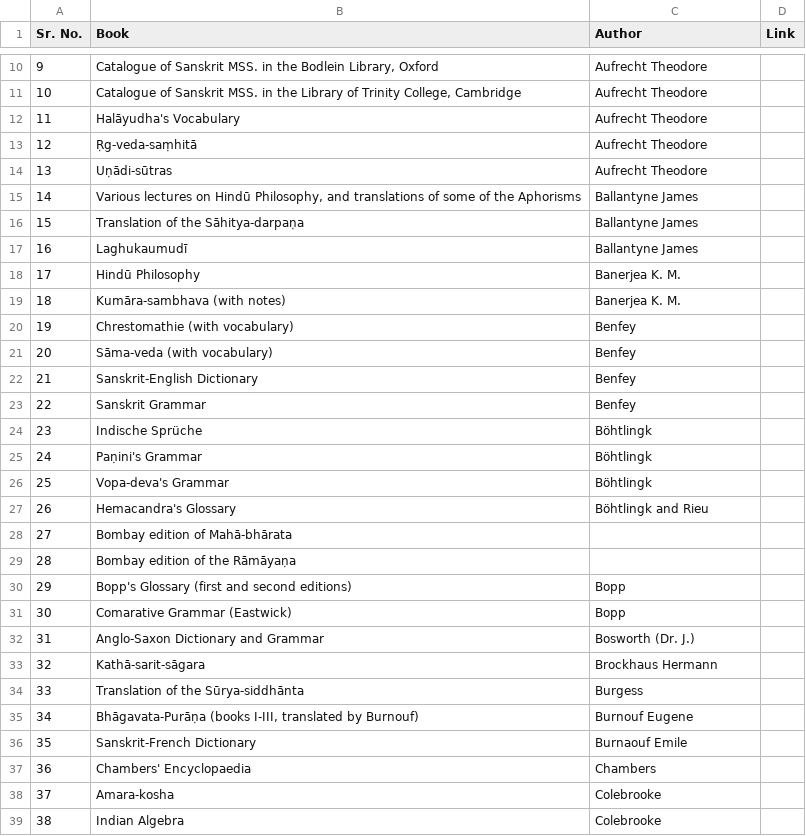
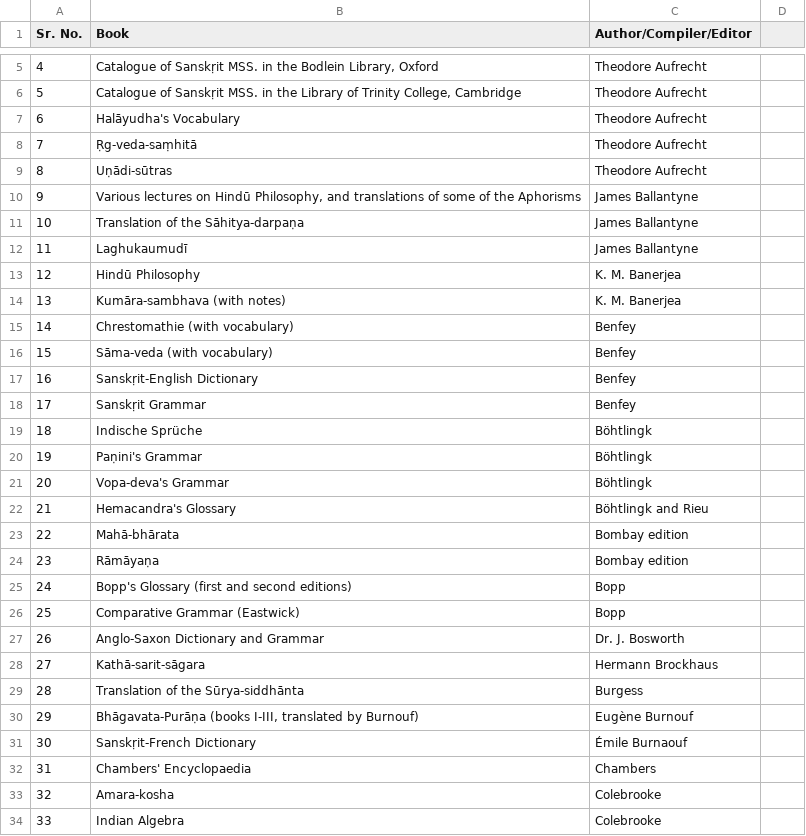
Before and after one commit to sanskrit-lexicon/literarysource, a TSV file: mw72/mw72_ls.tsv, drawn as a sheet; only a part is shown, gaps mark what is left out; removed rows and columns are numbered as before the commit, all else as after; the diff covers the shown part only; the diff names each change by its address in the sheet, - before the commit and + after, or states it on an @@ line.

```diff
--- a/mw72/mw72_ls.tsv
+++ b/mw72/mw72_ls.tsv
-C1: Author
+C1: Author/Compiler/Editor
-D1: Link
+D1: (empty)
@@ column A (Sr. No.) renumbered between rows 2 and 107 @@
-B5 (Book): Catalogue of Sanskrit MSS. in…
+B5 (Book): Catalogue of Sanskṛit MSS. in…
-C5:C9 (Author/Compiler/Editor): Aufrecht Theodore
+C5:C9 (Author/Compiler/Editor): Theodore Aufrecht
-B6 (Book): Catalogue of Sanskrit MSS. in…
+B6 (Book): Catalogue of Sanskṛit MSS. in…
-C10:C12 (Author/Compiler/Editor): Ballantyne James
+C10:C12 (Author/Compiler/Editor): James Ballantyne
-C13:C14 (Author/Compiler/Editor): Banerjea K. M.
+C13:C14 (Author/Compiler/Editor): K. M. Banerjea
-B17 (Book): Sanskrit-English Dictionary
+B17 (Book): Sanskṛit-English Dictionary
-B18 (Book): Sanskrit Grammar
+B18 (Book): Sanskṛit Grammar
-row 28: 27 | Bombay edition of Mahā-bhārata
-row 29: 28 | Bombay edition of the Rāmāyaṇa
+row 23: 22 | Mahā-bhārata | Bombay edition
+row 24: 23 | Rāmāyaṇa | Bombay edition
-B26 (Book): Comarative Grammar (Eastwick)
+B26 (Book): Comparative Grammar (Eastwick)
-C27 (Author/Compiler/Editor): Bosworth (Dr. J.)
+C27 (Author/Compiler/Editor): Dr. J. Bosworth
-C28 (Author/Compiler/Editor): Brockhaus Hermann
+C28 (Author/Compiler/Editor): Hermann Brockhaus
-C30 (Author/Compiler/Editor): Burnouf Eugene
+C30 (Author/Compiler/Editor): Eugène Burnouf
-B31 (Book): Sanskrit-French Dictionary
+B31 (Book): Sanskṛit-French Dictionary
-C31 (Author/Compiler/Editor): Burnaouf Emile
+C31 (Author/Compiler/Editor): Émile Burnaouf
```
Also changed, not shown: 8 added rows, 7 removed rows and 62 edited cells elsewhere in this file.
